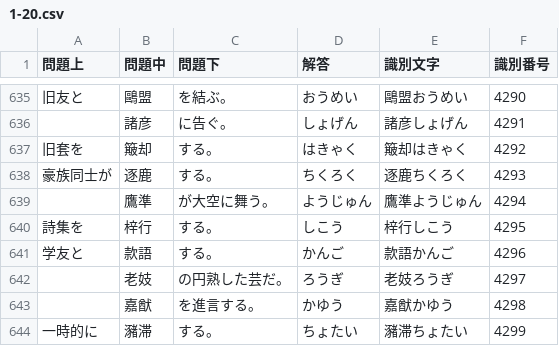
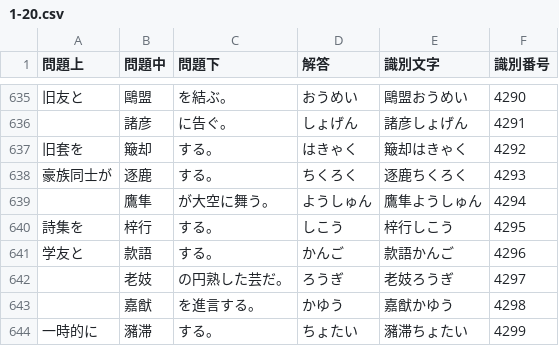
Before and after one commit to mimneko/Japan-Kanji-Aptitude-Test, a CSV file: assets/1-20.csv, drawn as a sheet; only a part is shown, gaps mark what is left out.

Commit message:
Update 1-20.csv

```diff
--- a/assets/1-20.csv
+++ b/assets/1-20.csv
@@ -638,3 +638,3 @@
 豪族同士が,逐鹿,する。,ちくろく,逐鹿ちくろく,4293
-,鷹準,が大空に舞う。,ようじゅん,鷹準ようじゅん,4294
+,鷹隼,が大空に舞う。,ようしゅん,鷹隼ようしゅん,4294
 詩集を,梓行,する。,しこう,梓行しこう,4295
```
